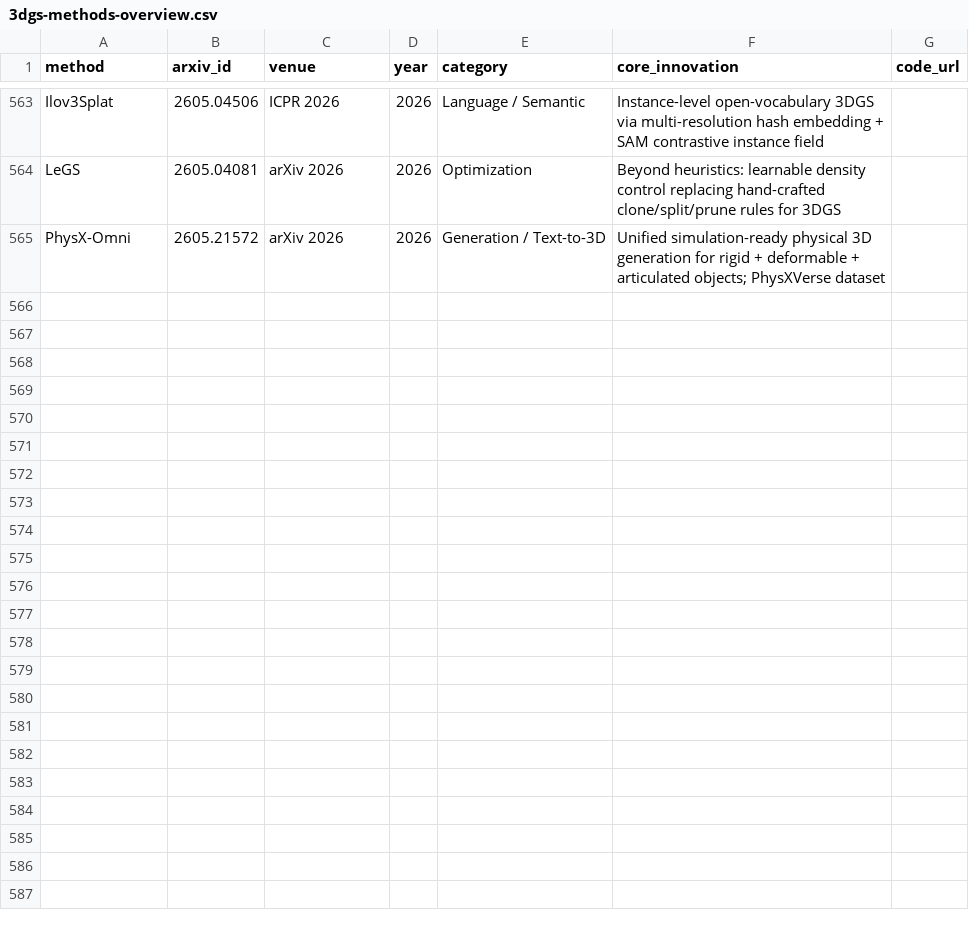
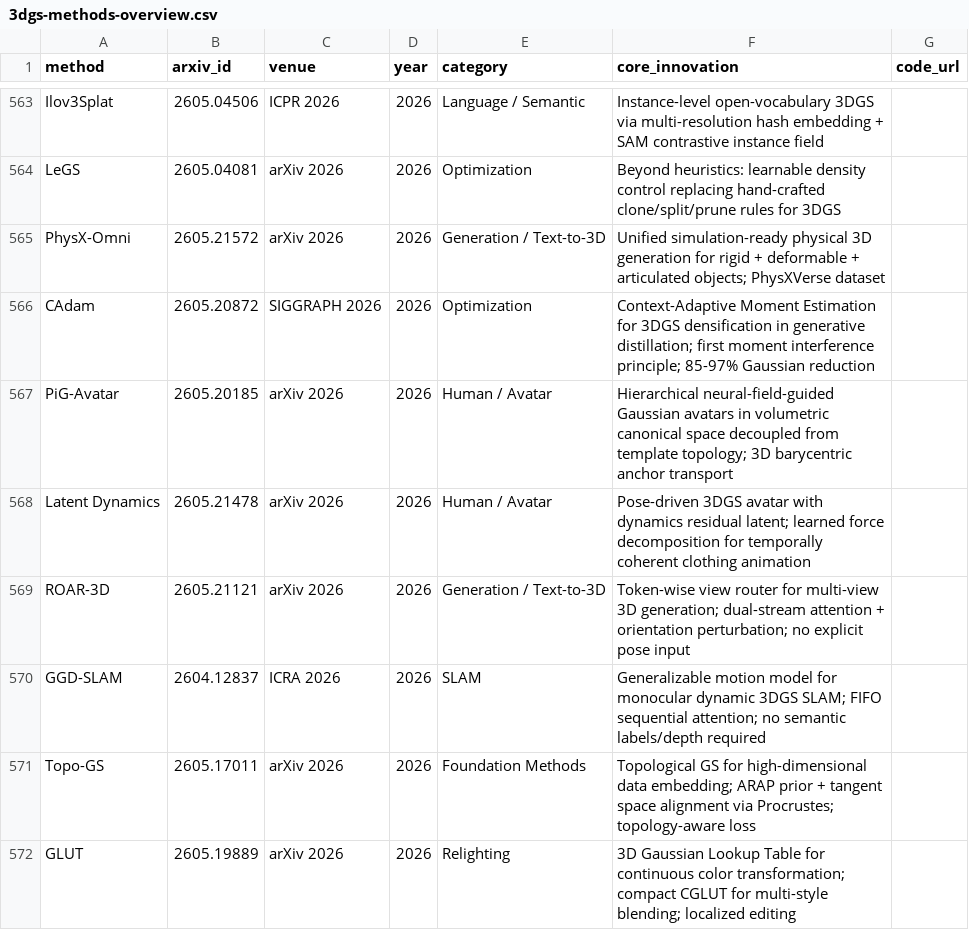
Before and after one commit to jaccen/Awesome-Gaussian-Skills, a CSV file: 3dgs-methods-overview.csv, drawn as a sheet; only a part is shown, gaps mark what is left out; the diff names each change by its address in the sheet, - before the commit and + after, or states it on an @@ line.

```diff
--- a/3dgs-methods-overview.csv
+++ b/3dgs-methods-overview.csv
+row 566: CAdam | 2605.20872 | SIGGRAPH 2026 | 2026 | Optimization | Context-Adaptive Moment Estimation for 3DGS densification in generative distillation; first moment interference principle; 85-97% Gaussian reduction
+row 567: PiG-Avatar | 2605.20185 | arXiv 2026 | 2026 | Human / Avatar | Hierarchical neural-field-guided Gaussian avatars in volumetric canonical space decoupled from template topology; 3D barycentric anchor transport
+row 568: Latent Dynamics | 2605.21478 | arXiv 2026 | 2026 | Human / Avatar | Pose-driven 3DGS avatar with dynamics residual latent; learned force decomposition for temporally coherent clothing animation
+row 569: ROAR-3D | 2605.21121 | arXiv 2026 | 2026 | Generation / Text-to-3D | Token-wise view router for multi-view 3D generation; dual-stream attention + orientation perturbation; no explicit pose input
+row 570: GGD-SLAM | 2604.12837 | ICRA 2026 | 2026 | SLAM | Generalizable motion model for monocular dynamic 3DGS SLAM; FIFO sequential attention; no semantic labels/depth required
+row 571: Topo-GS | 2605.17011 | arXiv 2026 | 2026 | Foundation Methods | Topological GS for high-dimensional data embedding; ARAP prior + tangent space alignment via Procrustes; topology-aware loss
+row 572: GLUT | 2605.19889 | arXiv 2026 | 2026 | Relighting | 3D Gaussian Lookup Table for continuous color transformation; compact CGLUT for multi-style blending; localized editing
```
Also changed, not shown: 10 other files.
